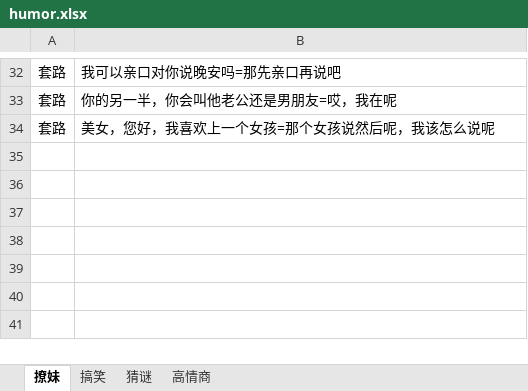
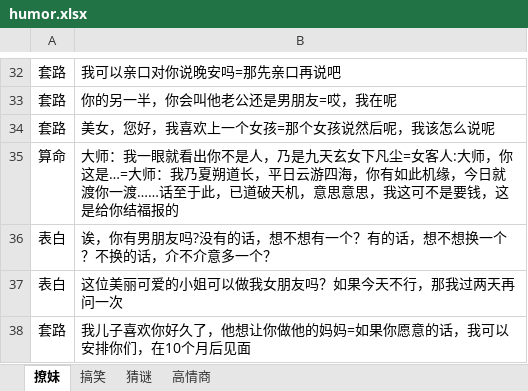
Before and after one commit to sunsetFog/record, an Excel workbook: humor/humor.xlsx, sheet 撩妹, drawn as a sheet; only a part is shown, gaps mark what is left out; values as stored, in another font and other column widths than the file's, no borders; the diff names each change by its address in the sheet, - before the commit and + after, or states it on an @@ line.

```diff
--- a/humor/humor.xlsx (sheet 撩妹)
+++ b/humor/humor.xlsx (sheet 撩妹)
+row 35: 算命 | 大师：我一眼就看出你不是人，乃是九天玄女下凡尘=女客人:大师，你这是…=大师：我乃夏朔道长，平日云游四海，你有如此机缘，今日就渡你一渡……话至于此，已道破天机，意思意思，我这可不是要钱，这是给你结福报的
+row 36: 表白 | 诶，你有男朋友吗?没有的话，想不想有一个？有的话，想不想换一个？不换的话，介不介意多一个？
+row 37: 表白 | 这位美丽可爱的小姐可以做我女朋友吗？如果今天不行，那我过两天再问一次
+row 38: 套路 | 我儿子喜欢你好久了，他想让你做他的妈妈=如果你愿意的话，我可以安排你们，在10个月后见面
```
Also changed, not shown: sheet 搞笑, interest/comic.xlsx, 2 other files.
